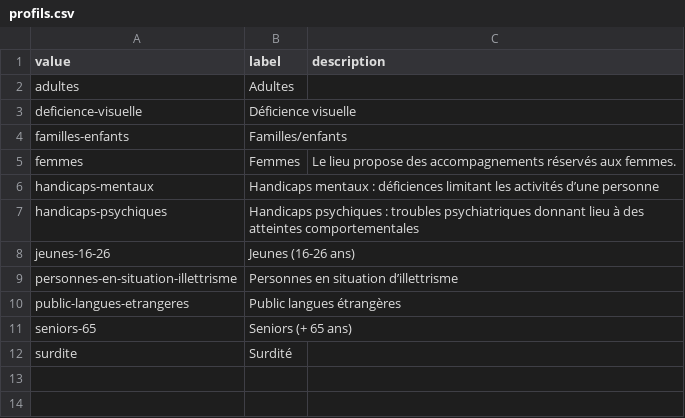
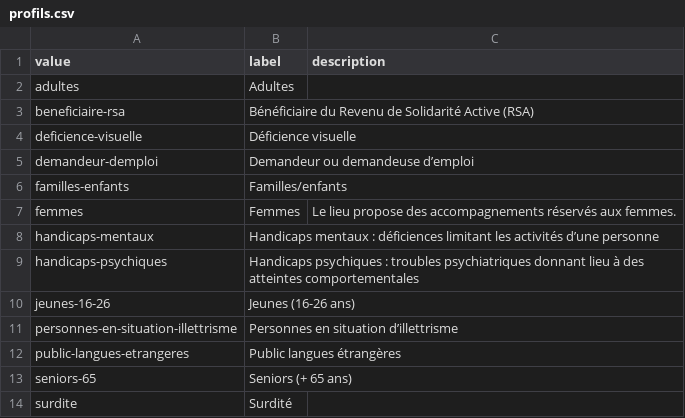
Before and after one commit to gip-inclusion/data-inclusion, a CSV file: pipeline/dbt/seeds/schema/profils.csv, drawn as a sheet.

```diff
--- a/pipeline/dbt/seeds/schema/profils.csv
+++ b/pipeline/dbt/seeds/schema/profils.csv
@@ -2,3 +2,5 @@ value,label,description
 adultes,Adultes,
+beneficiaire-rsa,Bénéficiaire du Revenu de Solidarité Active (RSA),
 deficience-visuelle,Déficience visuelle,
+demandeur-demploi,Demandeur ou demandeuse d’emploi,
 familles-enfants,Familles/enfants,
```
Also changed, not shown: pipeline/dbt/seeds/schema/thematiques.csv, pipeline/dbt/seeds/schema/typologies_de_structures.csv, 18 other files.
